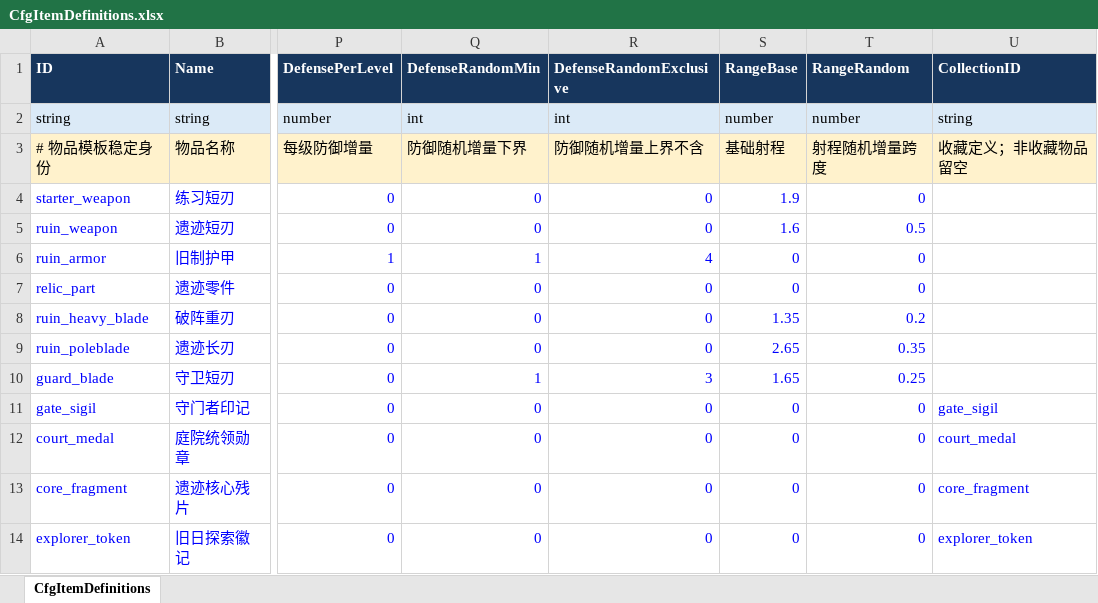
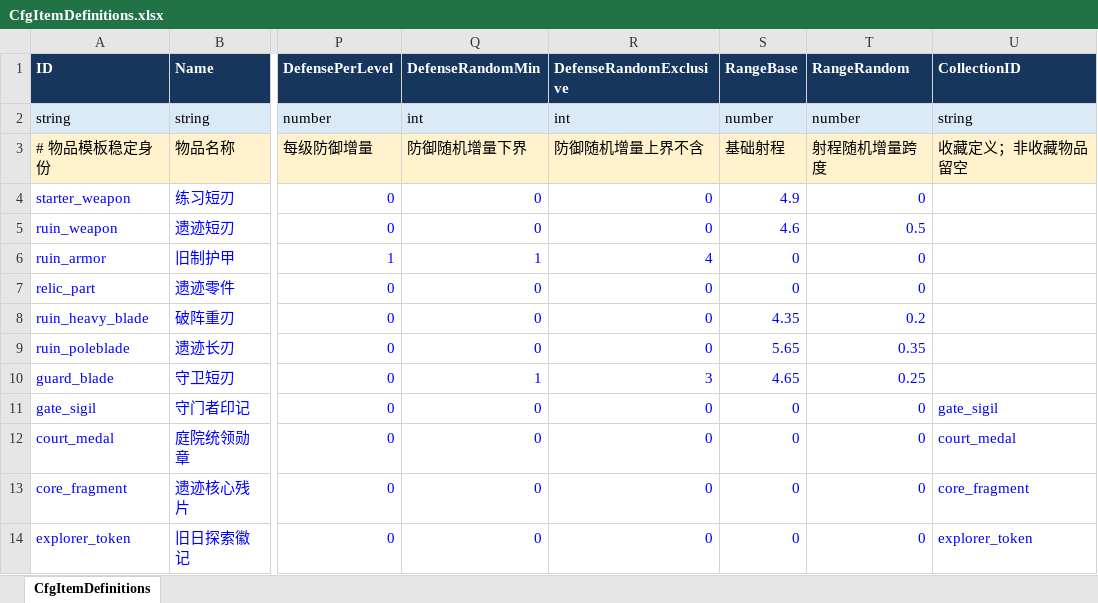
Before and after one commit to xujianan13/ProjectExtraction, an Excel workbook: config/excel/CfgItemDefinitions.xlsx, sheet CfgItemDefinitions, drawn as a sheet; only a part is shown, gaps mark what is left out; values as stored, in another font and other column widths than the file's, no borders; the diff names each change by its address in the sheet, - before the commit and + after, or states it on an @@ line.

```diff
--- a/config/excel/CfgItemDefinitions.xlsx (sheet CfgItemDefinitions)
+++ b/config/excel/CfgItemDefinitions.xlsx (sheet CfgItemDefinitions)
-S4 (RangeBase): 1.9
+S4 (RangeBase): 4.9
-S5 (RangeBase): 1.6
+S5 (RangeBase): 4.6
-S8 (RangeBase): 1.35
+S8 (RangeBase): 4.35
-S9 (RangeBase): 2.65
+S9 (RangeBase): 5.65
-S10 (RangeBase): 1.65
+S10 (RangeBase): 4.65
```
Also changed, not shown: config/excel/CfgProfile.xlsx, 53 other files.
